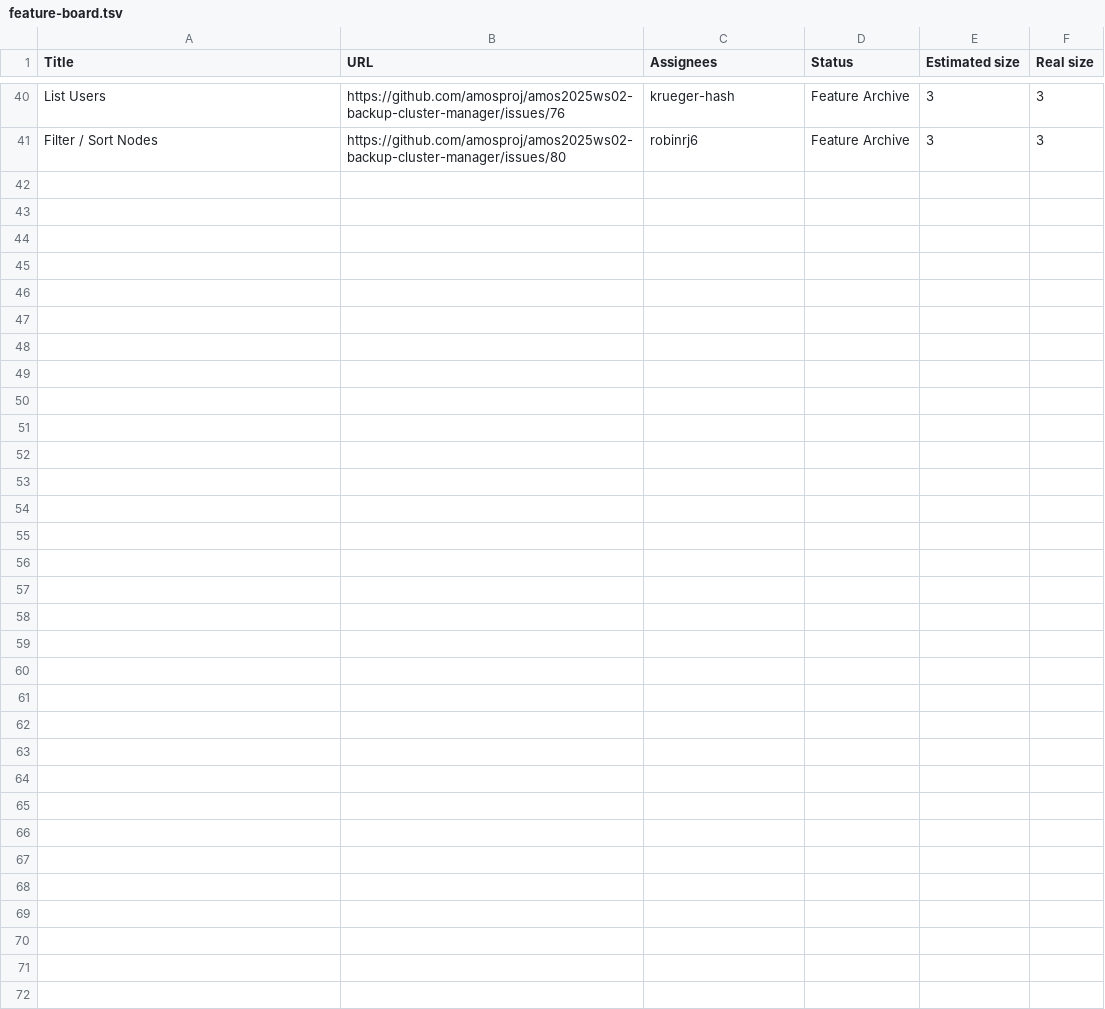
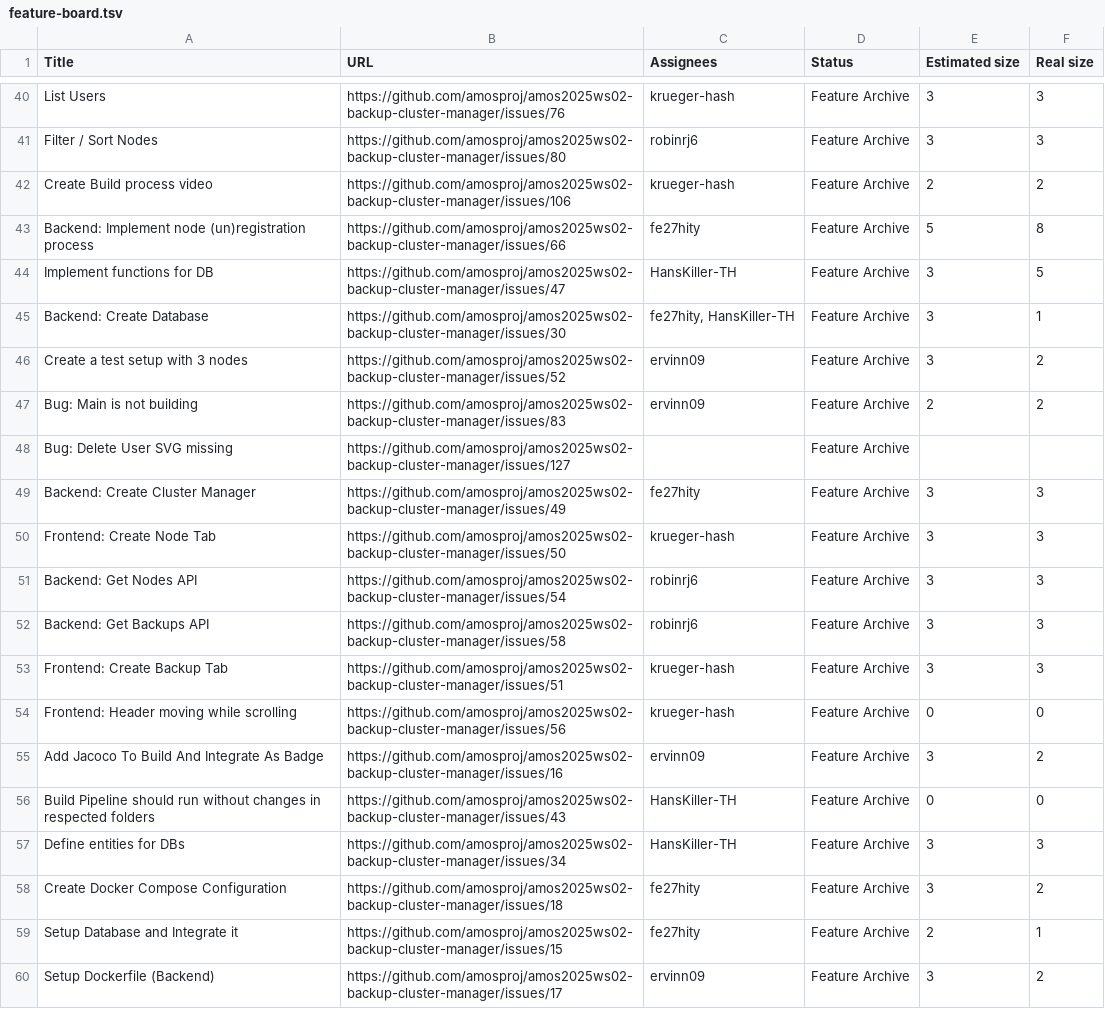
Before and after one commit to amosproj/amos2025ws02-backup-cluster-manager, a TSV file: Deliverables/sprint-12/feature-board.tsv, drawn as a sheet; only a part is shown, gaps mark what is left out; the diff covers the shown part only; the diff names each change by its address in the sheet, - before the commit and + after, or states it on an @@ line.

Commit message:
fix: missing feature board rows
Signed-off-by: Levin Schulze <levin.f.schulze@campus.tu-berlin.de>

```diff
--- a/Deliverables/sprint-12/feature-board.tsv
+++ b/Deliverables/sprint-12/feature-board.tsv
+row 42: Create Build process video | https://github.com/amosproj/amos2025ws02-backup-cluster-manager/issues/106 | krueger-hash | Feature Archive | 2 | 2
+row 43: Backend: Implement node (un)registration process | https://github.com/amosproj/amos2025ws02-backup-cluster-manager/issues/66 | fe27hity | Feature Archive | 5 | 8
+row 44: Implement functions for DB | https://github.com/amosproj/amos2025ws02-backup-cluster-manager/issues/47 | HansKiller-TH | Feature Archive | 3 | 5
+row 45: Backend: Create Database | https://github.com/amosproj/amos2025ws02-backup-cluster-manager/issues/30 | fe27hity, HansKiller-TH | Feature Archive | 3 | 1
+row 46: Create a test setup with 3 nodes | https://github.com/amosproj/amos2025ws02-backup-cluster-manager/issues/52 | ervinn09 | Feature Archive | 3 | 2
+row 47: Bug: Main is not building | https://github.com/amosproj/amos2025ws02-backup-cluster-manager/issues/83 | ervinn09 | Feature Archive | 2 | 2
+row 48: Bug: Delete User SVG missing | https://github.com/amosproj/amos2025ws02-backup-cluster-manager/issues/127 |  | Feature Archive
+row 49: Backend: Create Cluster Manager | https://github.com/amosproj/amos2025ws02-backup-cluster-manager/issues/49 | fe27hity | Feature Archive | 3 | 3
+row 50: Frontend: Create Node Tab | https://github.com/amosproj/amos2025ws02-backup-cluster-manager/issues/50 | krueger-hash | Feature Archive | 3 | 3
+row 51: Backend: Get Nodes API | https://github.com/amosproj/amos2025ws02-backup-cluster-manager/issues/54 | robinrj6 | Feature Archive | 3 | 3
+row 52: Backend: Get Backups API | https://github.com/amosproj/amos2025ws02-backup-cluster-manager/issues/58 | robinrj6 | Feature Archive | 3 | 3
+row 53: Frontend: Create Backup Tab | https://github.com/amosproj/amos2025ws02-backup-cluster-manager/issues/51 | krueger-hash | Feature Archive | 3 | 3
+row 54: Frontend: Header moving while scrolling | https://github.com/amosproj/amos2025ws02-backup-cluster-manager/issues/56 | krueger-hash | Feature Archive | 0 | 0
+row 55: Add Jacoco To Build And Integrate As Badge | https://github.com/amosproj/amos2025ws02-backup-cluster-manager/issues/16 | ervinn09 | Feature Archive | 3 | 2
+row 56: Build Pipeline should run without changes in respected folders | https://github.com/amosproj/amos2025ws02-backup-cluster-manager/issues/43 | HansKiller-TH | Feature Archive | 0 | 0
+row 57: Define entities for DBs | https://github.com/amosproj/amos2025ws02-backup-cluster-manager/issues/34 | HansKiller-TH | Feature Archive | 3 | 3
+row 58: Create Docker Compose Configuration | https://github.com/amosproj/amos2025ws02-backup-cluster-manager/issues/18 | fe27hity | Feature Archive | 3 | 2
+row 59: Setup Database and Integrate it | https://github.com/amosproj/amos2025ws02-backup-cluster-manager/issues/15 | fe27hity | Feature Archive | 2 | 1
+row 60: Setup Dockerfile (Backend) | https://github.com/amosproj/amos2025ws02-backup-cluster-manager/issues/17 | ervinn09 | Feature Archive | 3 | 2
```
Also changed, not shown: 16 added rows elsewhere in this file.
